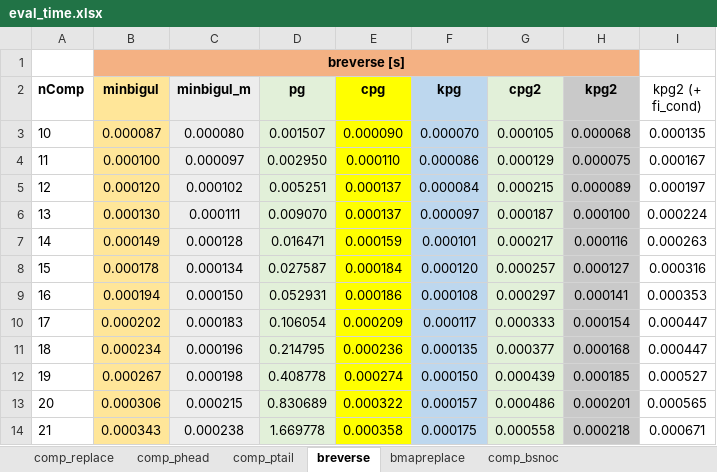
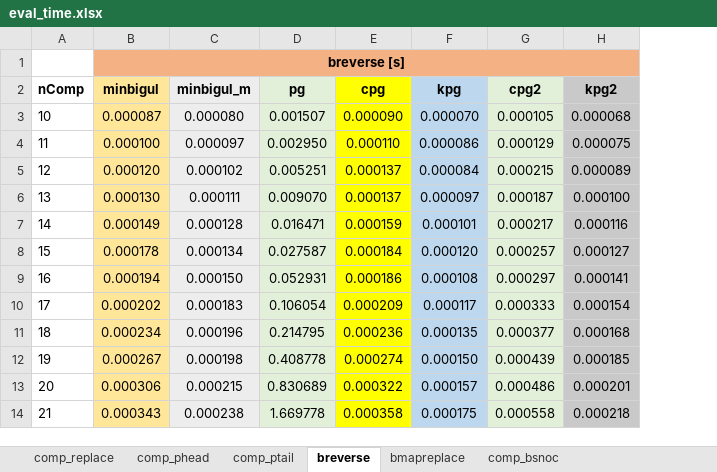
Before and after one commit to k-tsushima/pgs, an Excel workbook: result/eval_time.xlsx, sheet breverse, drawn as a sheet; only a part is shown; values as stored, in another font and other column widths than the file's, no borders; the diff names each change by its address in the sheet, - before the commit and + after, or states it on an @@ line.

```diff
--- a/result/eval_time.xlsx (sheet breverse)
+++ b/result/eval_time.xlsx (sheet breverse)
-column I (kpg2 (+ fi_cond)), rows 3-14: 0.000135 | 0.000167 | 0.000197 | 0.000224 | 0.000263 | 0.000316 | 0.000353 | 0.000447 | 0.000447 | 0.000527 | 0.000565 | 0.000671
```
Also changed, not shown: sheet comp_ptail_nested_list, sheet comp_bsnoc_nested_list, sheet breverse_nested_list, sheet bmapreplace_nested_list, other sheet tabs, result/eval_memory.xlsx.
